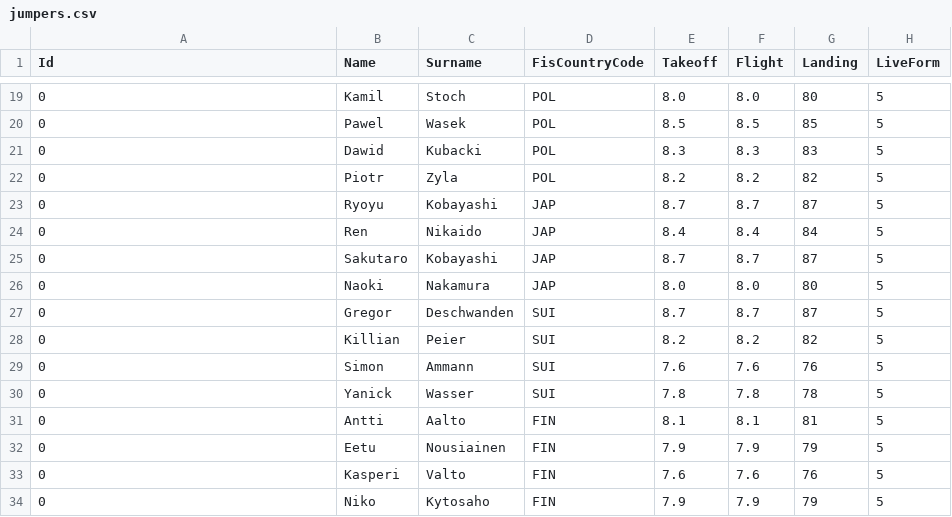
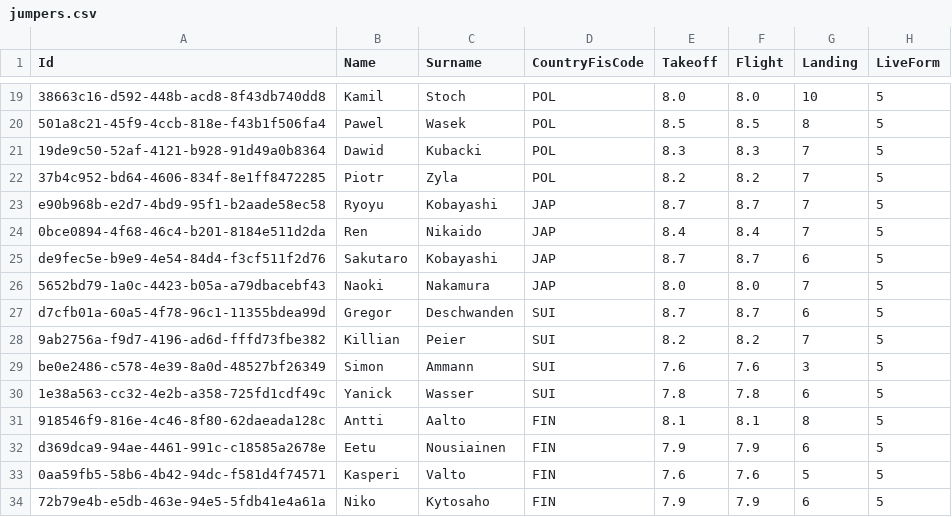
Before and after one commit to Ski-Jump-Draft/ski-jump-draft-backend, a CSV file: App.Infrastructure/data/jumpers.csv, drawn as a sheet; only a part is shown, gaps mark what is left out; the diff covers the shown part only.

Commit message:
- Remove deprecated `IGameWorldCountryIdProvider` and associated implementation. - Add `SimulatorConfiguration` to `JumpSimulator`, refactor simulation logic for better configurability - Update `MatchmakingNotifier` to include `PlayerJoined` and `PlayerLeft` DTOs and their mappings. - Remove GUIDs from `countries.csv` - Extend Playground.Game (Bot Joiner, full game flow without interaction) - Remove delay parameters in `ICommandBus` - Add `Startlist` validation and detailed error handling in competitions. - Replace `CountryId` with `FisCountryCode` in GameWorld models, update repositories accordingly.

```diff
--- a/App.Infrastructure/data/jumpers.csv
+++ b/App.Infrastructure/data/jumpers.csv
@@ -1 +1 @@
-Id,Name,Surname,FisCountryCode,Takeoff,Flight,Landing,LiveForm
+Id,Name,Surname,CountryFisCode,Takeoff,Flight,Landing,LiveForm
@@ -19,16 +19,16 @@ Id,Name,Surname,FisCountryCode,Takeoff,Flight,Landing,LiveForm
-0,Kamil,Stoch,POL,8.0,8.0,80,5
-0,Pawel,Wasek,POL,8.5,8.5,85,5
-0,Dawid,Kubacki,POL,8.3,8.3,83,5
-0,Piotr,Zyla,POL,8.2,8.2,82,5
-0,Ryoyu,Kobayashi,JAP,8.7,8.7,87,5
-0,Ren,Nikaido,JAP,8.4,8.4,84,5
-0,Sakutaro,Kobayashi,JAP,8.7,8.7,87,5
-0,Naoki,Nakamura,JAP,8.0,8.0,80,5
-0,Gregor,Deschwanden,SUI,8.7,8.7,87,5
-0,Killian,Peier,SUI,8.2,8.2,82,5
-0,Simon,Ammann,SUI,7.6,7.6,76,5
-0,Yanick,Wasser,SUI,7.8,7.8,78,5
-0,Antti,Aalto,FIN,8.1,8.1,81,5
-0,Eetu,Nousiainen,FIN,7.9,7.9,79,5
-0,Kasperi,Valto,FIN,7.6,7.6,76,5
-0,Niko,Kytosaho,FIN,7.9,7.9,79,5
+38663c16-d592-448b-acd8-8f43db740dd8,Kamil,Stoch,POL,8.0,8.0,10,5
+501a8c21-45f9-4ccb-818e-f43b1f506fa4,Pawel,Wasek,POL,8.5,8.5,8,5
+19de9c50-52af-4121-b928-91d49a0b8364,Dawid,Kubacki,POL,8.3,8.3,7,5
+37b4c952-bd64-4606-834f-8e1ff8472285,Piotr,Zyla,POL,8.2,8.2,7,5
+e90b968b-e2d7-4bd9-95f1-b2aade58ec58,Ryoyu,Kobayashi,JAP,8.7,8.7,7,5
+0bce0894-4f68-46c4-b201-8184e511d2da,Ren,Nikaido,JAP,8.4,8.4,7,5
+de9fec5e-b9e9-4e54-84d4-f3cf511f2d76,Sakutaro,Kobayashi,JAP,8.7,8.7,6,5
+5652bd79-1a0c-4423-b05a-a79dbacebf43,Naoki,Nakamura,JAP,8.0,8.0,7,5
+d7cfb01a-60a5-4f78-96c1-11355bdea99d,Gregor,Deschwanden,SUI,8.7,8.7,6,5
+9ab2756a-f9d7-4196-ad6d-fffd73fbe382,Killian,Peier,SUI,8.2,8.2,7,5
+be0e2486-c578-4e39-8a0d-48527bf26349,Simon,Ammann,SUI,7.6,7.6,3,5
+1e38a563-cc32-4e2b-a358-725fd1cdf49c,Yanick,Wasser,SUI,7.8,7.8,6,5
+918546f9-816e-4c46-8f80-62daeada128c,Antti,Aalto,FIN,8.1,8.1,8,5
+d369dca9-94ae-4461-991c-c18585a2678e,Eetu,Nousiainen,FIN,7.9,7.9,6,5
+0aa59fb5-58b6-4b42-94dc-f581d4f74571,Kasperi,Valto,FIN,7.6,7.6,5,5
+72b79e4b-e5db-463e-94e5-5fdb41e4a61a,Niko,Kytosaho,FIN,7.9,7.9,6,5
```
Also changed, not shown: 88 edited cells elsewhere in this file, 51 other files.
